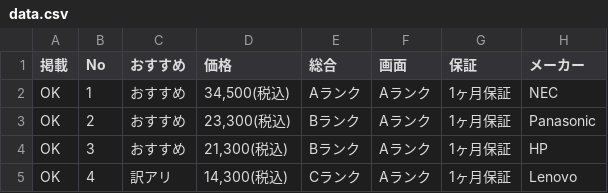
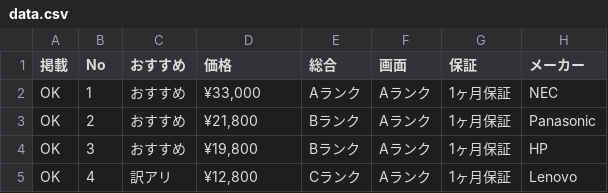
Before and after one commit to pasokonya/data, a CSV file: data.csv, drawn as a sheet; only a part is shown; the diff names each change by its address in the sheet, - before the commit and + after, or states it on an @@ line.

```diff
--- a/data.csv
+++ b/data.csv
-D2 (価格): 34,500(税込)
+D2 (価格): ¥33,000
-D3 (価格): 23,300(税込)
+D3 (価格): ¥21,800
-D4 (価格): 21,300(税込)
+D4 (価格): ¥19,800
-D5 (価格): 14,300(税込)
+D5 (価格): ¥12,800
```
Also changed, not shown: 2 other files.
